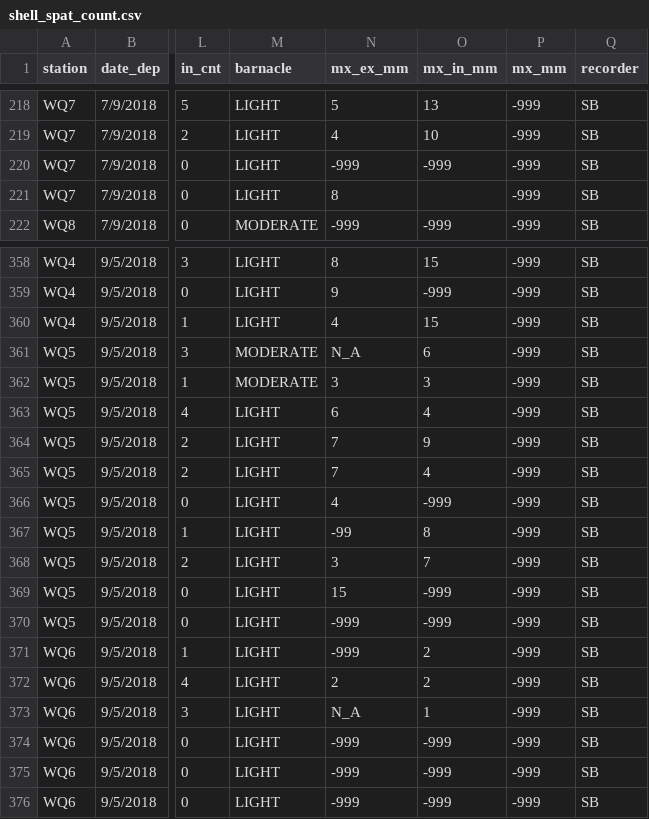
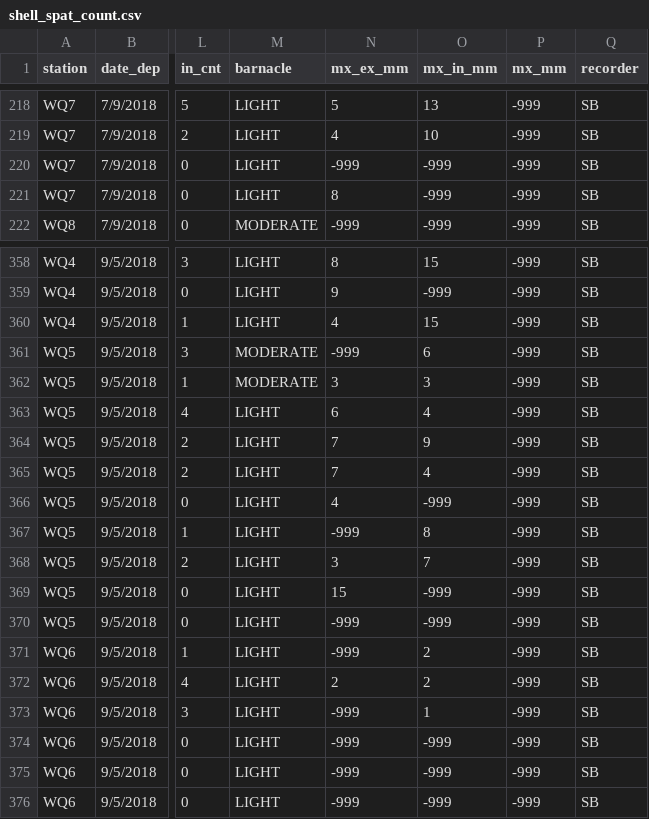
Before and after one commit to sbeck1/Beck_LC_R, a CSV file: Oyster/Spat/data/development/shell_spat_count.csv, drawn as a sheet; only a part is shown, gaps mark what is left out; the diff names each change by its address in the sheet, - before the commit and + after, or states it on an @@ line.

Commit message:
prelim tile/shell summaries complete

```diff
--- a/Oyster/Spat/data/development/shell_spat_count.csv
+++ b/Oyster/Spat/data/development/shell_spat_count.csv
-O221 (mx_in_mm): (empty)
+O221 (mx_in_mm): -999
-N361 (mx_ex_mm): N_A
+N361 (mx_ex_mm): -999
-N367 (mx_ex_mm): -99
+N367 (mx_ex_mm): -999
-N373 (mx_ex_mm): N_A
+N373 (mx_ex_mm): -999
```
Also changed, not shown: Oyster/Spat/data/production/201810_shell_spat_count.csv, 44 other files.
